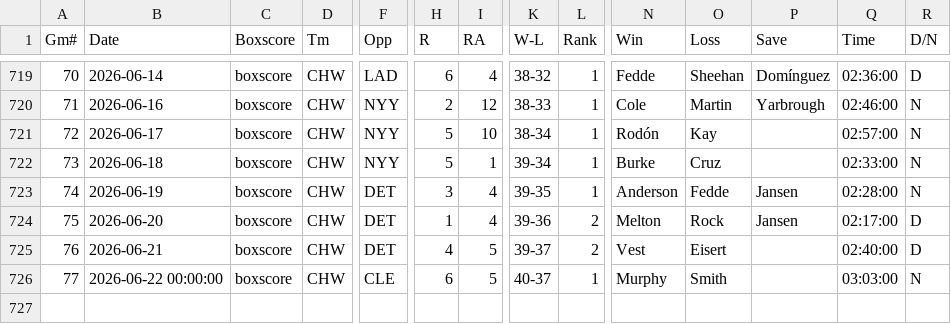
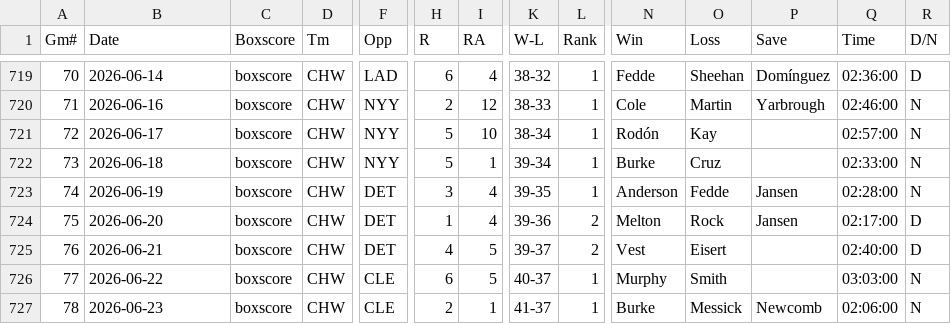
Before and after one commit to ironmanics/mlb-data, a CSV file: data/gamelogs/CWS.csv, drawn as a sheet; only a part is shown, gaps mark what is left out; rows hold the shown columns only; the diff names each change by its address in the sheet, - before the commit and + after, or states it on an @@ line.

Commit message:
Add 1 game(s) for CWS — 2026-06-24

```diff
--- a/data/gamelogs/CWS.csv
+++ b/data/gamelogs/CWS.csv
-B726 (Date): 2026-06-22 00:00:00
+B726 (Date): 2026-06-22
+row 727: 78 | 2026-06-23 | boxscore | CHW | CLE | 2 | 1 | 41-37 | 1 | Burke | Messick | Newcomb | 02:06:00 | N
```
